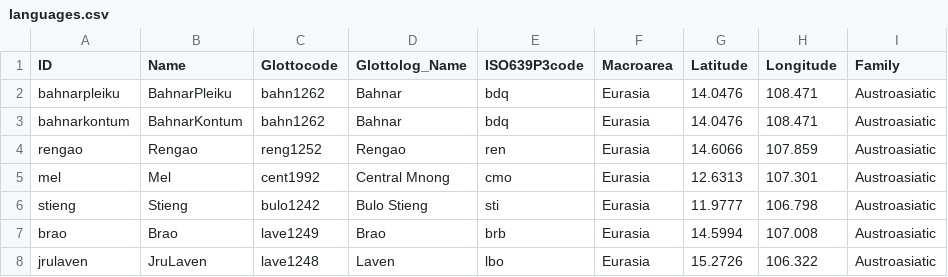
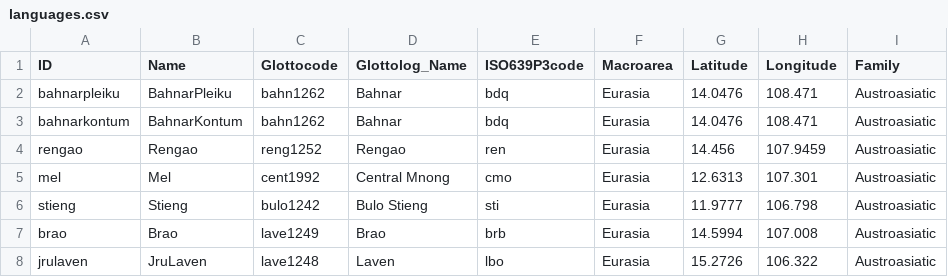
Before and after one commit to lexibank/sidwellbahnaric, a CSV file: cldf/languages.csv, drawn as a sheet; only a part is shown.

```diff
--- a/cldf/languages.csv
+++ b/cldf/languages.csv
@@ -3,3 +3,3 @@ bahnarpleiku,BahnarPleiku,bahn1262,Bahnar,bdq,Eurasia,14.0476,108.471,Austroasia
 bahnarkontum,BahnarKontum,bahn1262,Bahnar,bdq,Eurasia,14.0476,108.471,Austroasiatic
-rengao,Rengao,reng1252,Rengao,ren,Eurasia,14.6066,107.859,Austroasiatic
+rengao,Rengao,reng1252,Rengao,ren,Eurasia,14.456,107.9459,Austroasiatic
 mel,Mel,cent1992,Central Mnong,cmo,Eurasia,12.6313,107.301,Austroasiatic
```
Also changed, not shown: cldf/parameters.csv, 5 other files.
